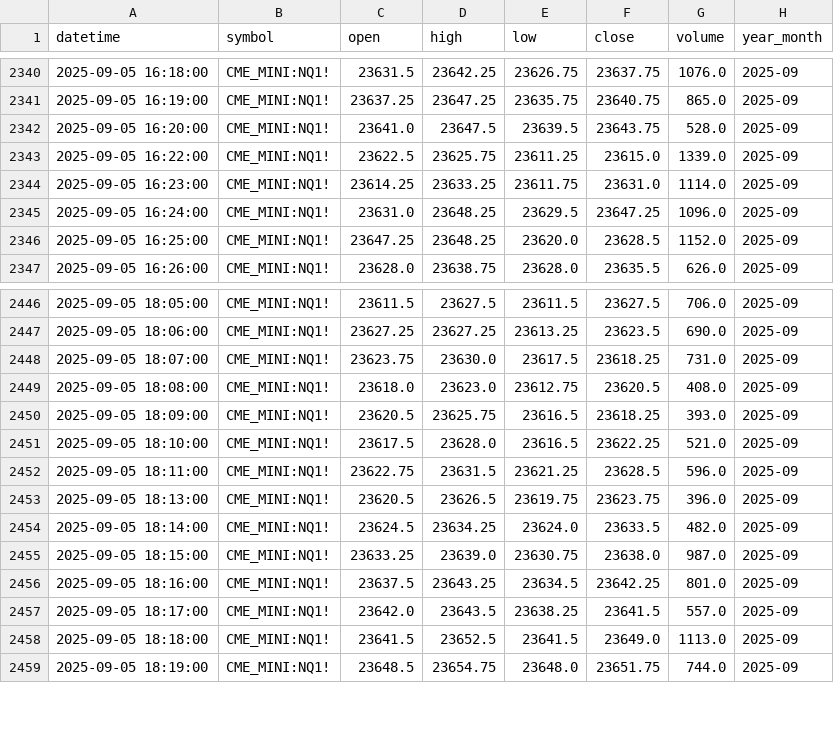
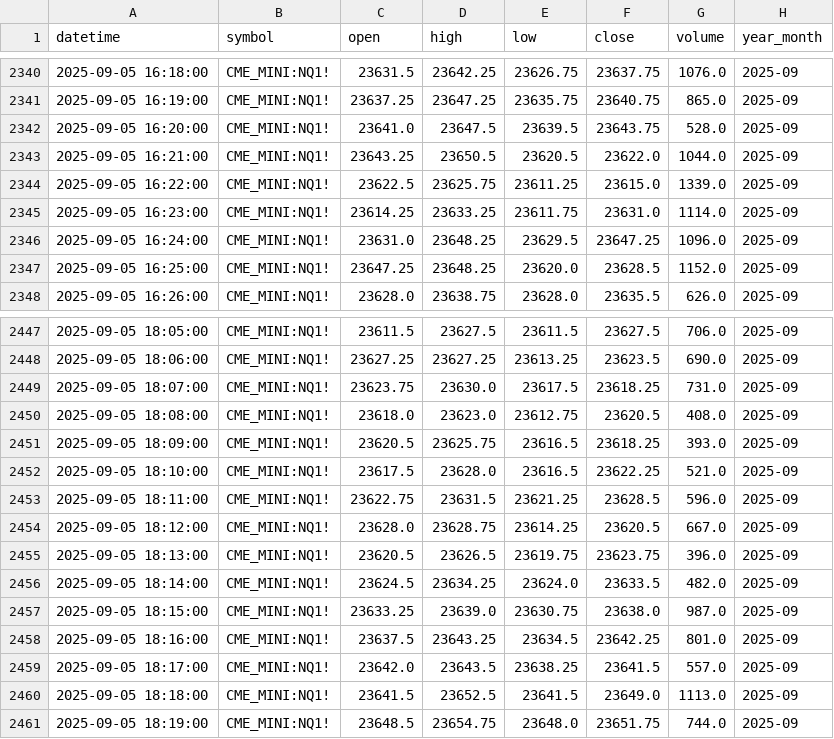
Before and after one commit to navtemmt/1auto2, a CSV file: data/NQ1!_in_1_minute/2025-09.csv, drawn as a sheet; only a part is shown, gaps mark what is left out; the diff names each change by its address in the sheet, - before the commit and + after, or states it on an @@ line.

```diff
--- a/data/NQ1!_in_1_minute/2025-09.csv
+++ b/data/NQ1!_in_1_minute/2025-09.csv
+row 2343: 2025-09-05 16:21:00 | CME_MINI:NQ1! | 23643.25 | 23650.5 | 23620.5 | 23622.0 | 1044.0 | 2025-09
+row 2454: 2025-09-05 18:12:00 | CME_MINI:NQ1! | 23628.0 | 23628.75 | 23614.25 | 23620.5 | 667.0 | 2025-09
```
Also changed, not shown: 1 other file.
